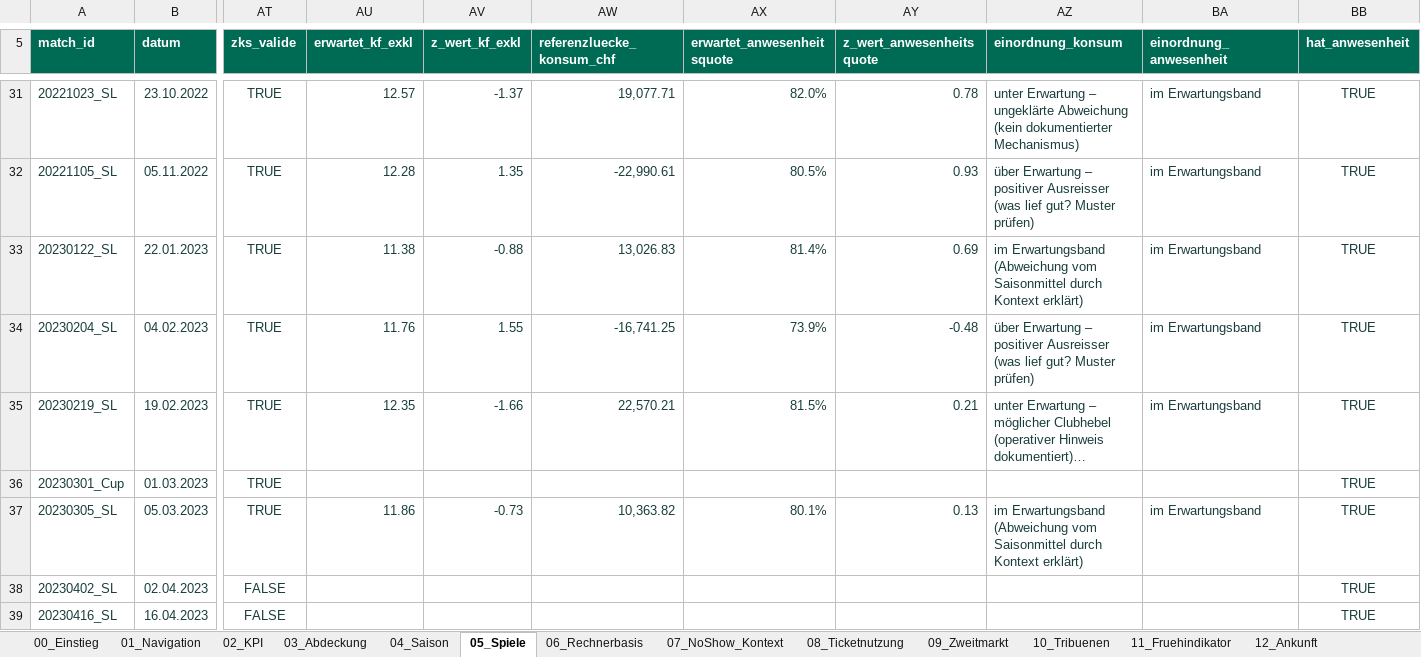
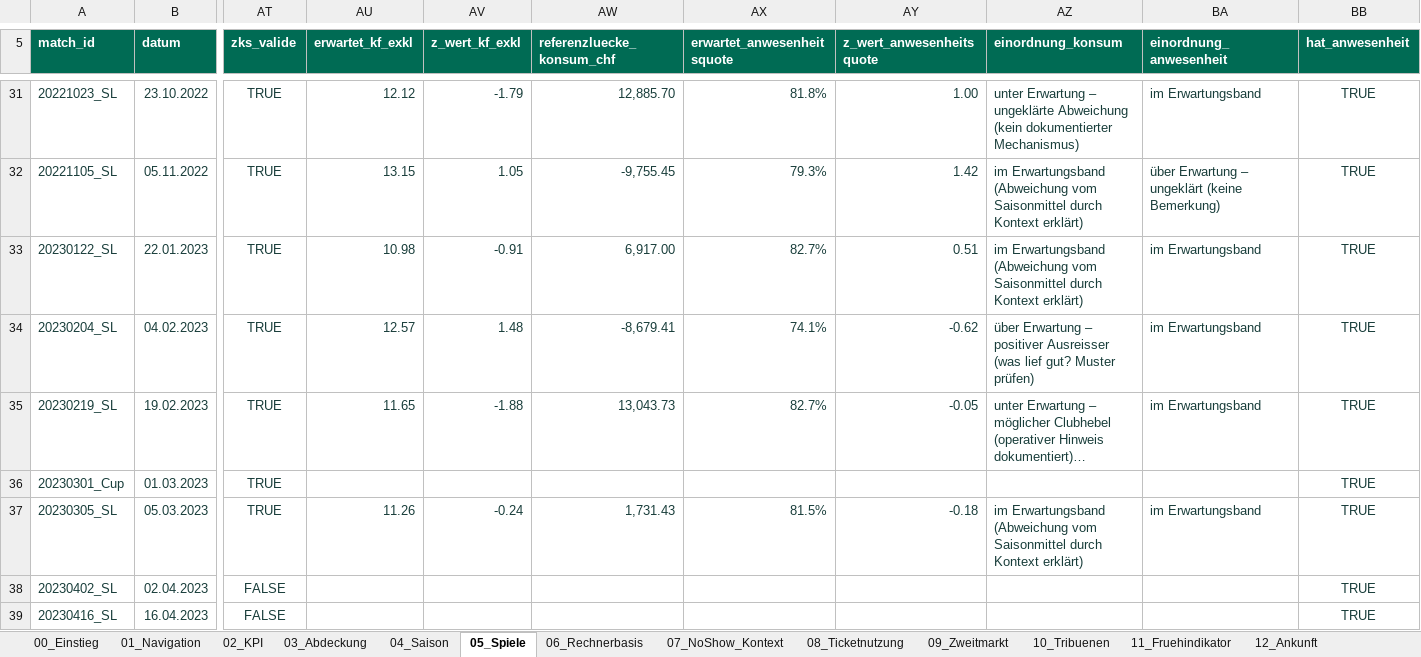
Before and after one commit to SimonKlos/Sportmanagement_FCSG_data_war_room, an Excel workbook: Deliverables/02_Excel/FCSG_Baseline_und_Chancenfelder.xlsx, sheet 05_Spiele, drawn as a sheet; only a part is shown, gaps mark what is left out; long unchanged cells end in …; values as stored, in another font and other column widths than the file's, no borders; table styles not drawn; the diff covers the shown part only; the diff names each change by its address in the sheet, - before the commit and + after, or states it on an @@ line.

```diff
--- a/Deliverables/02_Excel/FCSG_Baseline_und_Chancenfelder.xlsx (sheet 05_Spiele)
+++ b/Deliverables/02_Excel/FCSG_Baseline_und_Chancenfelder.xlsx (sheet 05_Spiele)
-AU31 (erwartet_kf_exkl): 12.57
+AU31 (erwartet_kf_exkl): 12.12
-AV31 (z_wert_kf_exkl): -1.37
+AV31 (z_wert_kf_exkl): -1.79
-AW31 (referenzluecke_konsum_chf): 19,077.71
+AW31 (referenzluecke_konsum_chf): 12,885.70
-AX31 (erwartet_anwesenheitsquote): 82.0%
+AX31 (erwartet_anwesenheitsquote): 81.8%
-AY31 (z_wert_anwesenheitsquote): 0.78
+AY31 (z_wert_anwesenheitsquote): 1.00
-AU32 (erwartet_kf_exkl): 12.28
+AU32 (erwartet_kf_exkl): 13.15
-AV32 (z_wert_kf_exkl): 1.35
+AV32 (z_wert_kf_exkl): 1.05
-AW32 (referenzluecke_konsum_chf): -22,990.61
+AW32 (referenzluecke_konsum_chf): -9,755.45
-AX32 (erwartet_anwesenheitsquote): 80.5%
+AX32 (erwartet_anwesenheitsquote): 79.3%
-AY32 (z_wert_anwesenheitsquote): 0.93
+AY32 (z_wert_anwesenheitsquote): 1.42
-AZ32 (einordnung_konsum): über Erwartung – positiver Ausreisser (was lief gut? Muster prüfen)
+AZ32 (einordnung_konsum): im Erwartungsband (Abweichung vom Saisonmittel durch Kontext erklärt)
-BA32 (einordnung_anwesenheit): im Erwartungsband
+BA32 (einordnung_anwesenheit): über Erwartung – ungeklärt (keine Bemerkung)
-AU33 (erwartet_kf_exkl): 11.38
+AU33 (erwartet_kf_exkl): 10.98
-AV33 (z_wert_kf_exkl): -0.88
+AV33 (z_wert_kf_exkl): -0.91
-AW33 (referenzluecke_konsum_chf): 13,026.83
+AW33 (referenzluecke_konsum_chf): 6,917.00
-AX33 (erwartet_anwesenheitsquote): 81.4%
+AX33 (erwartet_anwesenheitsquote): 82.7%
-AY33 (z_wert_anwesenheitsquote): 0.69
+AY33 (z_wert_anwesenheitsquote): 0.51
-AU34 (erwartet_kf_exkl): 11.76
+AU34 (erwartet_kf_exkl): 12.57
-AV34 (z_wert_kf_exkl): 1.55
+AV34 (z_wert_kf_exkl): 1.48
-AW34 (referenzluecke_konsum_chf): -16,741.25
+AW34 (referenzluecke_konsum_chf): -8,679.41
-AX34 (erwartet_anwesenheitsquote): 73.9%
+AX34 (erwartet_anwesenheitsquote): 74.1%
-AY34 (z_wert_anwesenheitsquote): -0.48
+AY34 (z_wert_anwesenheitsquote): -0.62
-AU35 (erwartet_kf_exkl): 12.35
+AU35 (erwartet_kf_exkl): 11.65
-AV35 (z_wert_kf_exkl): -1.66
+AV35 (z_wert_kf_exkl): -1.88
-AW35 (referenzluecke_konsum_chf): 22,570.21
+AW35 (referenzluecke_konsum_chf): 13,043.73
-AX35 (erwartet_anwesenheitsquote): 81.5%
+AX35 (erwartet_anwesenheitsquote): 82.7%
-AY35 (z_wert_anwesenheitsquote): 0.21
+AY35 (z_wert_anwesenheitsquote): -0.05
-AU37 (erwartet_kf_exkl): 11.86
+AU37 (erwartet_kf_exkl): 11.26
-AV37 (z_wert_kf_exkl): -0.73
+AV37 (z_wert_kf_exkl): -0.24
-AW37 (referenzluecke_konsum_chf): 10,363.82
+AW37 (referenzluecke_konsum_chf): 1,731.43
-AX37 (erwartet_anwesenheitsquote): 80.1%
+AX37 (erwartet_anwesenheitsquote): 81.5%
-AY37 (z_wert_anwesenheitsquote): 0.13
+AY37 (z_wert_anwesenheitsquote): -0.18
```
Also changed, not shown: 387 edited cells elsewhere in this sheet, sheet 25_Diagnose, sheet 23_Kontext, sheet 19_Kiesplatz, sheet 18_Mobiler_Verkauf, sheet 24_Modellguete, sheet 11_Fruehindikator, 20 more sheets, 14 other files.
